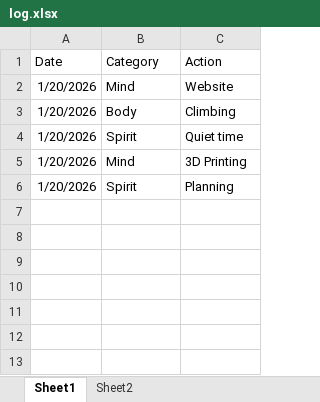
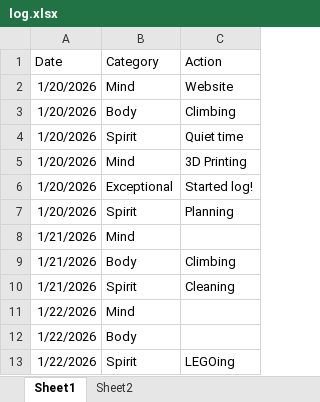
Before and after one commit to theOrangeBlur/What_Is_Emmet_Up_To, an Excel workbook: Discipline/log.xlsx, sheet Sheet1, drawn as a sheet; values as stored, in another font and other column widths than the file's, no borders; table styles not drawn; the diff names each change by its address in the sheet, - before the commit and + after, or states it on an @@ line.

Commit message:
Added shame and exception dots to Discipline calendar

```diff
--- a/Discipline/log.xlsx (sheet Sheet1)
+++ b/Discipline/log.xlsx (sheet Sheet1)
+row 6: 1/20/2026 | Exceptional | Started log!
+row 8: 1/21/2026 | Mind
+row 9: 1/21/2026 | Body | Climbing
+row 10: 1/21/2026 | Spirit | Cleaning
+row 11: 1/22/2026 | Mind
+row 12: 1/22/2026 | Body
+row 13: 1/22/2026 | Spirit | LEGOing
```
Also changed, not shown: sheet Sheet2, 4 other files.
